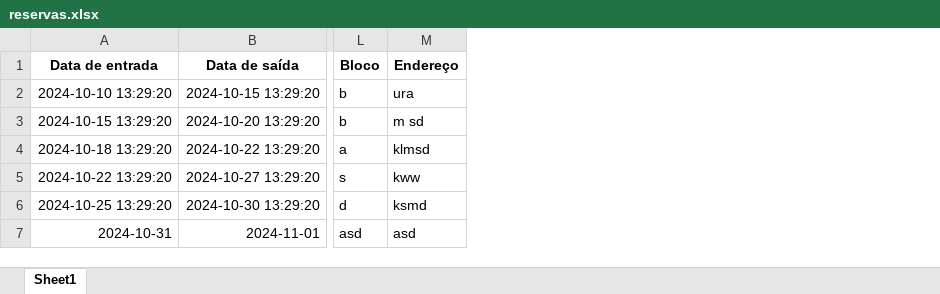
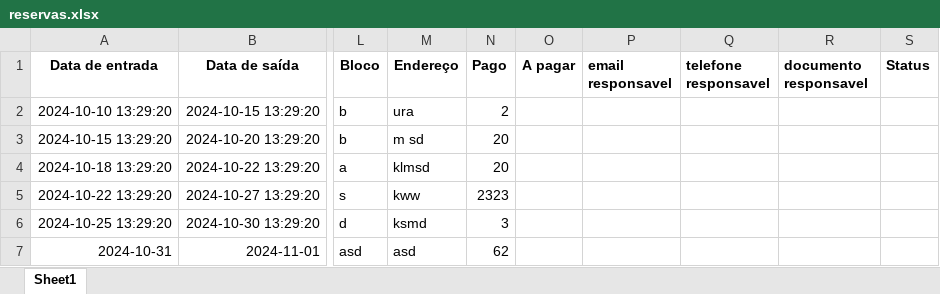
Before and after one commit to GiovanniTriunfante/Novo-Bookingproject, an Excel workbook: reservas.xlsx, sheet Sheet1, drawn as a sheet; only a part is shown, gaps mark what is left out; values as stored, in another font and other column widths than the file's, no borders; the diff names each change by its address in the sheet, - before the commit and + after, or states it on an @@ line.

```diff
--- a/reservas.xlsx (sheet Sheet1)
+++ b/reservas.xlsx (sheet Sheet1)
+column N (Pago), rows 2-7: 2 | 20 | 20 | 2323 | 3 | 62
+column O (A pagar), empty
+column P (email responsavel), empty
+column Q (telefone responsavel), empty
+column R (documento responsavel), empty
+column S (Status), empty
```
Also changed, not shown: parceiros.xlsx, proprietarios.xlsx, 2 other files.
